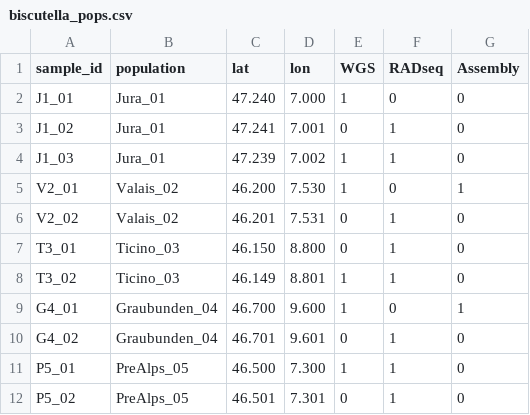
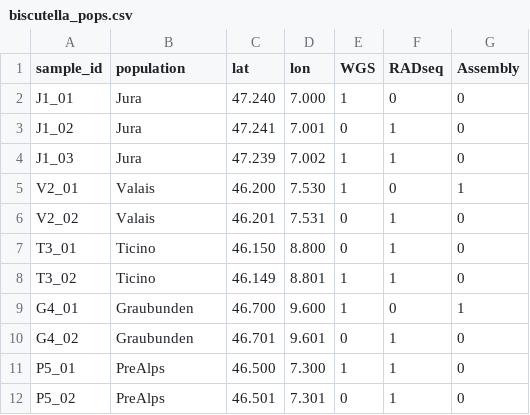
Before and after one commit to rimjhimroy/biscutella_map, a CSV file: biscutella_pops.csv, drawn as a sheet.

```diff
--- a/biscutella_pops.csv
+++ b/biscutella_pops.csv
@@ -1,12 +1,12 @@
 sample_id,population,lat,lon,WGS,RADseq,Assembly
-J1_01,Jura_01,47.240,7.000,1,0,0
-J1_02,Jura_01,47.241,7.001,0,1,0
-J1_03,Jura_01,47.239,7.002,1,1,0
-V2_01,Valais_02,46.200,7.530,1,0,1
-V2_02,Valais_02,46.201,7.531,0,1,0
-T3_01,Ticino_03,46.150,8.800,0,1,0
-T3_02,Ticino_03,46.149,8.801,1,1,0
-G4_01,Graubunden_04,46.700,9.600,1,0,1
-G4_02,Graubunden_04,46.701,9.601,0,1,0
-P5_01,PreAlps_05,46.500,7.300,1,1,0
-P5_02,PreAlps_05,46.501,7.301,0,1,0
+J1_01,Jura,47.240,7.000,1,0,0
+J1_02,Jura,47.241,7.001,0,1,0
+J1_03,Jura,47.239,7.002,1,1,0
+V2_01,Valais,46.200,7.530,1,0,1
+V2_02,Valais,46.201,7.531,0,1,0
+T3_01,Ticino,46.150,8.800,0,1,0
+T3_02,Ticino,46.149,8.801,1,1,0
+G4_01,Graubunden,46.700,9.600,1,0,1
+G4_02,Graubunden,46.701,9.601,0,1,0
+P5_01,PreAlps,46.500,7.300,1,1,0
+P5_02,PreAlps,46.501,7.301,0,1,0
```
Also changed, not shown: 1 other file.
